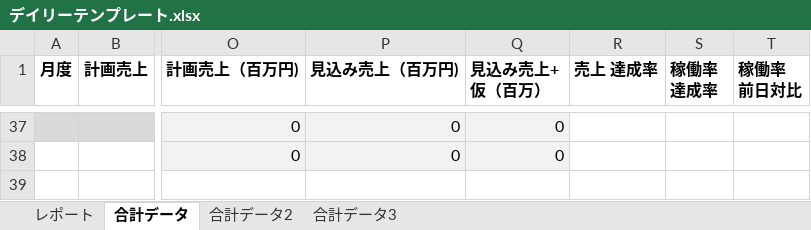
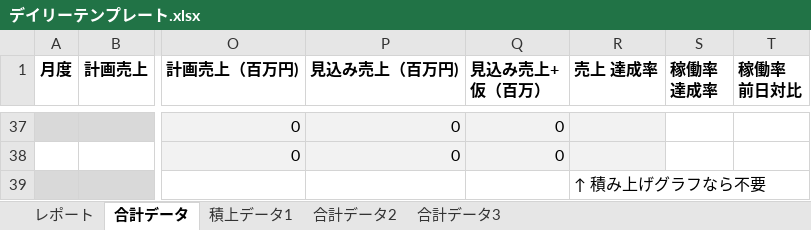
Before and after one commit to yonaka0406/rht-hotel-copy, an Excel workbook: api/components/デイリーテンプレート.xlsx, sheet 合計データ, drawn as a sheet; only a part is shown, gaps mark what is left out; values as stored, in another font and other column widths than the file's, no borders; conditional formats not drawn; rows hold the shown columns only; the diff covers the shown part only; the diff names each change by its address in the sheet, - before the commit and + after, or states it on an @@ line.

```diff
--- a/api/components/デイリーテンプレート.xlsx (sheet 合計データ)
+++ b/api/components/デイリーテンプレート.xlsx (sheet 合計データ)
+sheet tab: 積上データ1
-R37:R38 fill: none
+R37:R38 fill: #F2F2F2
+row 39:  |  |  |  |  | ↑ 積み上げグラフなら不要
```
Also changed, not shown: 3 edited cells and cell formats elsewhere in this sheet, sheet レポート, sheet 合計データ3, sheet 合計データ2, formulas that keep their value, charts or pictures, 1 other file.
